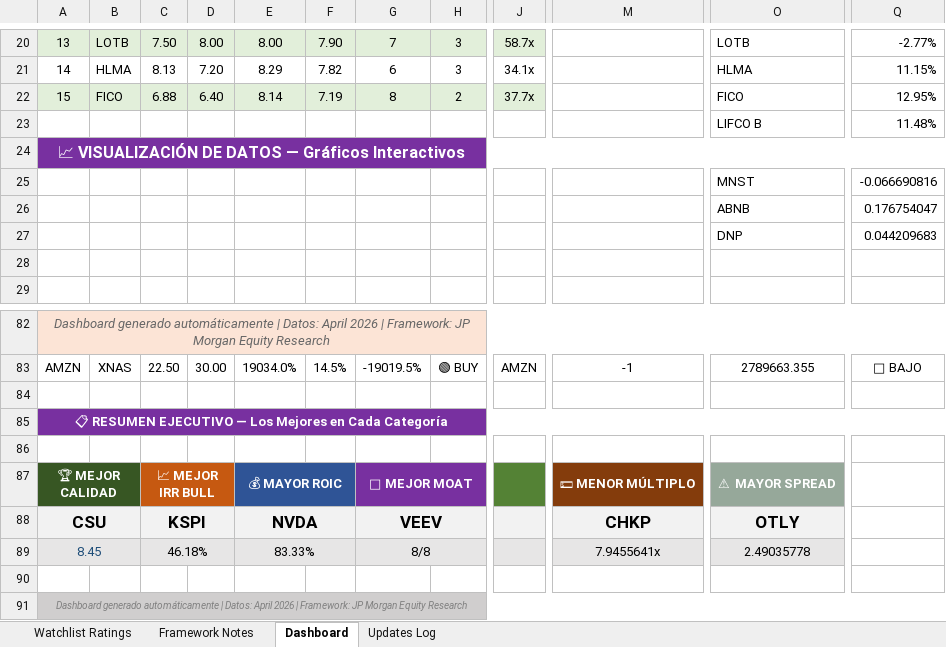
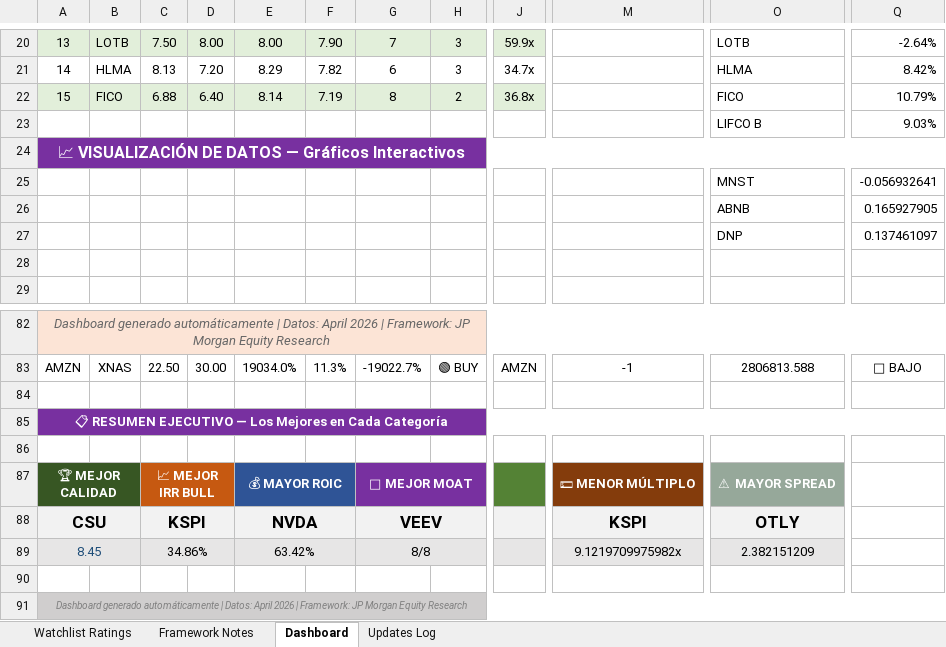
Before and after one commit to boletix/watchlist-dashboard, an Excel workbook: data/raw/watchlist_ratings.xlsx, sheet Dashboard, drawn as a sheet; only a part is shown, gaps mark what is left out; values as stored, in another font and other column widths than the file's, no borders; charts and pictures and conditional formats not drawn; the diff covers the shown part only; the diff names each change by its address in the sheet, - before the commit and + after, or states it on an @@ line.

```diff
--- a/data/raw/watchlist_ratings.xlsx (sheet Dashboard)
+++ b/data/raw/watchlist_ratings.xlsx (sheet Dashboard)
-J20: 58.7x
+J20: 59.9x
-Q20: -2.77%
+Q20: -2.64%
-J21: 34.1x
+J21: 34.7x
-Q21: 11.15%
+Q21: 8.42%
-J22: 37.7x
+J22: 36.8x
-Q22: 12.95%
+Q22: 10.79%
-Q23: 11.48%
+Q23: 9.03%
-Q25: -0.066690816
+Q25: -0.056932641
-Q26: 0.176754047
+Q26: 0.165927905
-Q27: 0.044209683
+Q27: 0.137461097
-F83: 14.5%
+F83: 11.3%
-G83: -19019.5%
+G83: -19022.7%
-O83: 2789663.355
+O83: 2806813.588
-M88: CHKP
+M88: KSPI
-C89: 46.18%
+C89: 34.86%
-E89: 83.33%
+E89: 63.42%
-M89: 7.9455641x
+M89: 9.1219709975982x
-O89: 2.49035778
+O89: 2.382151209
```
Also changed, not shown: 92 edited cells elsewhere in this sheet, sheet Watchlist Ratings, sheet Updates Log, sheet Framework Notes, formulas that keep their value, hidden cells, charts or pictures, 1 other file.
